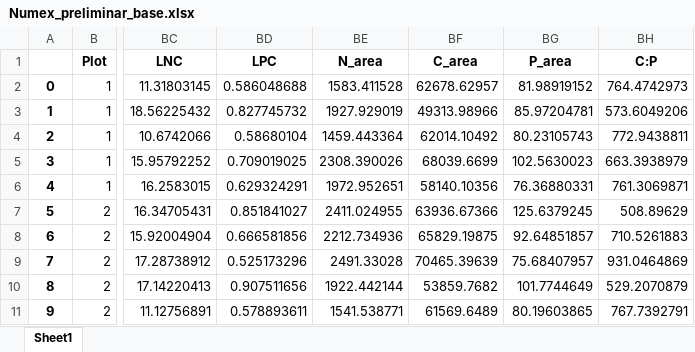
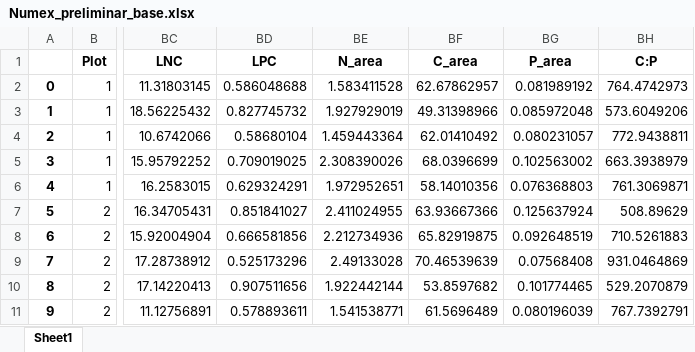
Before and after one commit to ajchavez94/NUMEX_preliminar, an Excel workbook: Results_isofys/Numex_preliminar_base.xlsx, sheet Sheet1, drawn as a sheet; only a part is shown, gaps mark what is left out; values as stored, in another font and other column widths than the file's, no borders; the diff covers the shown part only; the diff names each change by its address in the sheet, - before the commit and + after, or states it on an @@ line.

```diff
--- a/Results_isofys/Numex_preliminar_base.xlsx (sheet Sheet1)
+++ b/Results_isofys/Numex_preliminar_base.xlsx (sheet Sheet1)
-BE2 (N_area): 1583.411528
+BE2 (N_area): 1.583411528
-BF2 (C_area): 62678.62957
+BF2 (C_area): 62.67862957
-BG2 (P_area): 81.98919152
+BG2 (P_area): 0.081989192
-BE3 (N_area): 1927.929019
+BE3 (N_area): 1.927929019
-BF3 (C_area): 49313.98966
+BF3 (C_area): 49.31398966
-BG3 (P_area): 85.97204781
+BG3 (P_area): 0.085972048
-BE4 (N_area): 1459.443364
+BE4 (N_area): 1.459443364
-BF4 (C_area): 62014.10492
+BF4 (C_area): 62.01410492
-BG4 (P_area): 80.23105743
+BG4 (P_area): 0.080231057
-BE5 (N_area): 2308.390026
+BE5 (N_area): 2.308390026
-BF5 (C_area): 68039.6699
+BF5 (C_area): 68.0396699
-BG5 (P_area): 102.5630023
+BG5 (P_area): 0.102563002
-BE6 (N_area): 1972.952651
+BE6 (N_area): 1.972952651
-BF6 (C_area): 58140.10356
+BF6 (C_area): 58.14010356
-BG6 (P_area): 76.36880331
+BG6 (P_area): 0.076368803
-BE7 (N_area): 2411.024955
+BE7 (N_area): 2.411024955
-BF7 (C_area): 63936.67366
+BF7 (C_area): 63.93667366
-BG7 (P_area): 125.6379245
+BG7 (P_area): 0.125637924
-BE8 (N_area): 2212.734936
+BE8 (N_area): 2.212734936
-BF8 (C_area): 65829.19875
+BF8 (C_area): 65.82919875
-BG8 (P_area): 92.64851857
+BG8 (P_area): 0.092648519
-BE9 (N_area): 2491.33028
+BE9 (N_area): 2.49133028
-BF9 (C_area): 70465.39639
+BF9 (C_area): 70.46539639
-BG9 (P_area): 75.68407957
+BG9 (P_area): 0.07568408
-BE10 (N_area): 1922.442144
+BE10 (N_area): 1.922442144
-BF10 (C_area): 53859.7682
+BF10 (C_area): 53.8597682
-BG10 (P_area): 101.7744649
+BG10 (P_area): 0.101774465
-BE11 (N_area): 1541.538771
+BE11 (N_area): 1.541538771
-BF11 (C_area): 61569.6489
+BF11 (C_area): 61.5696489
-BG11 (P_area): 80.19603865
+BG11 (P_area): 0.080196039
```
Also changed, not shown: 515 edited cells elsewhere in this sheet, Results_isofys/merged_traits.xlsx, Results_isofys/tessf.xlsx, 5 other files.
